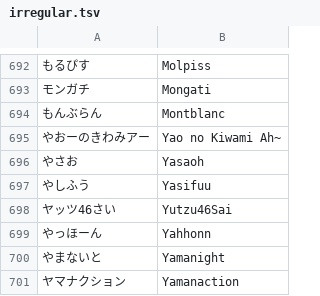
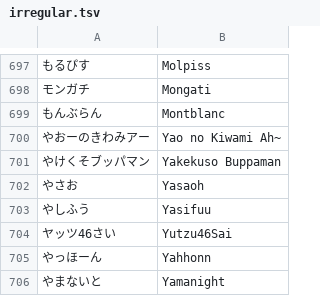
Before and after one commit to kenniky/smashgg-japanese-romanizer, a TSV file: irregular.tsv, drawn as a sheet; only a part is shown, gaps mark what is left out; the shorter side is filled out with more unchanged rows; the diff covers the shown part only; the diff names each change by its address in the sheet, - before the commit and + after, or states it on an @@ line.

```diff
--- a/irregular.tsv
+++ b/irregular.tsv
+row 701: やけくそブッパマン | Yakekuso Buppaman
```
Also changed, not shown: 5 added rows elsewhere in this file.
